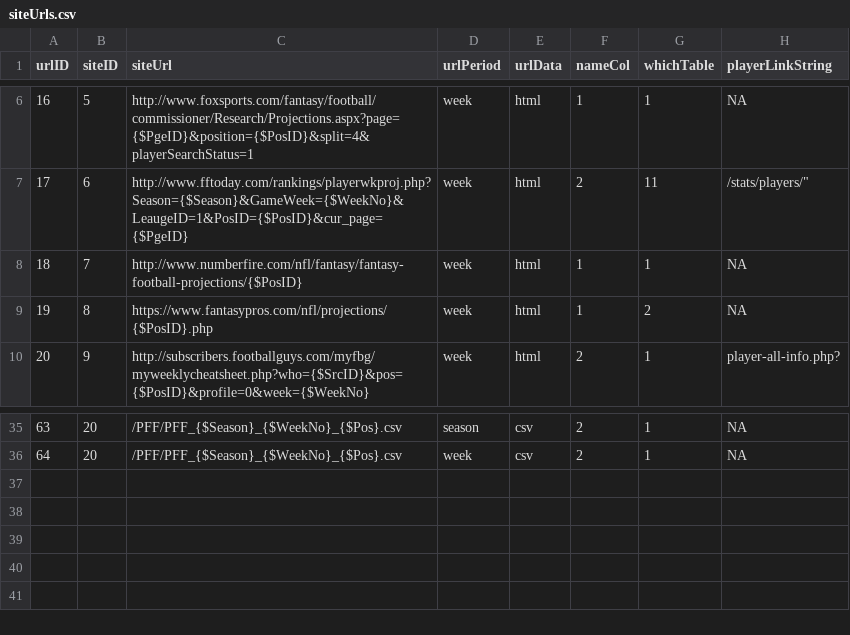
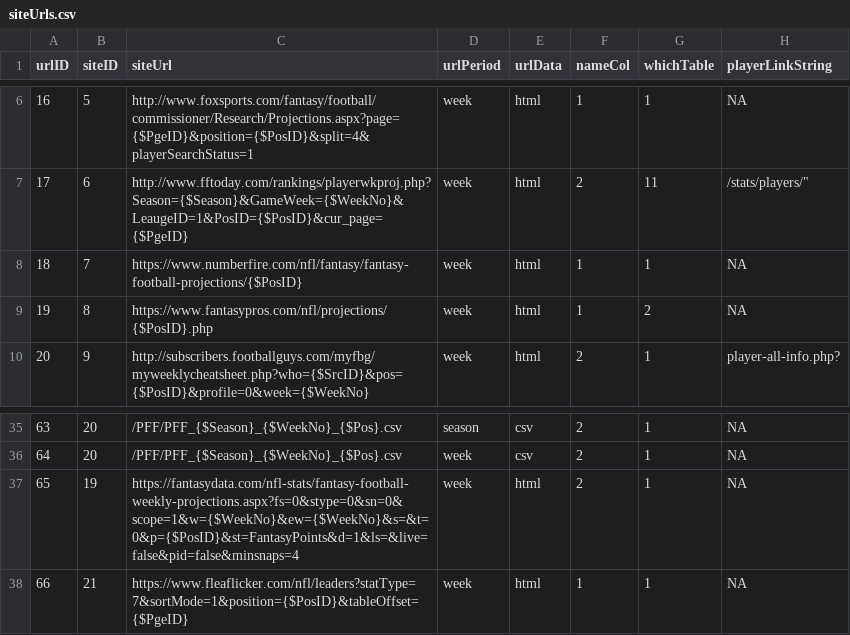
Before and after one commit to isaactpetersen/ffanalytics, a CSV file: data-raw/siteUrls.csv, drawn as a sheet; only a part is shown, gaps mark what is left out.

```diff
--- a/data-raw/siteUrls.csv
+++ b/data-raw/siteUrls.csv
@@ -7,3 +7,3 @@ urlID,siteID,siteUrl,urlPeriod,urlData,nameCol,whichTable,playerLinkString
 17,6,http://www.fftoday.com/rankings/playerwkproj.php?Season={$Season}&GameWeek={$WeekNo}&LeaugeID=1&PosID={$PosID}&cur_page={$PgeID},week,html,2,11,"/stats/players/"""
-18,7,http://www.numberfire.com/nfl/fantasy/fantasy-football-projections/{$PosID},week,html,1,1,NA
+18,7,https://www.numberfire.com/nfl/fantasy/fantasy-football-projections/{$PosID},week,html,1,1,NA
 19,8,https://www.fantasypros.com/nfl/projections/{$PosID}.php,week,html,1,2,NA
@@ -36 +36,3 @@ urlID,siteID,siteUrl,urlPeriod,urlData,nameCol,whichTable,playerLinkString
 64,20,/PFF/PFF_{$Season}_{$WeekNo}_{$Pos}.csv,week,csv,2,1,NA
+65,19,https://fantasydata.com/nfl-stats/fantasy-football-weekly-projections.aspx?fs=0&stype=0&sn=0&scope=1&w={$WeekNo}&ew={$WeekNo}&s=&t=0&p={$PosID}&st=FantasyPoints&d=1&ls=&live=false&pid=false&minsnaps=4,week,html,2,1,NA
+66,21,https://www.fleaflicker.com/nfl/leaders?statType=7&sortMode=1&position={$PosID}&tableOffset={$PgeID},week,html,1,1,NA
```
Also changed, not shown: data-raw/analystPositions.csv, data-raw/analysts.csv, 17 other files.
